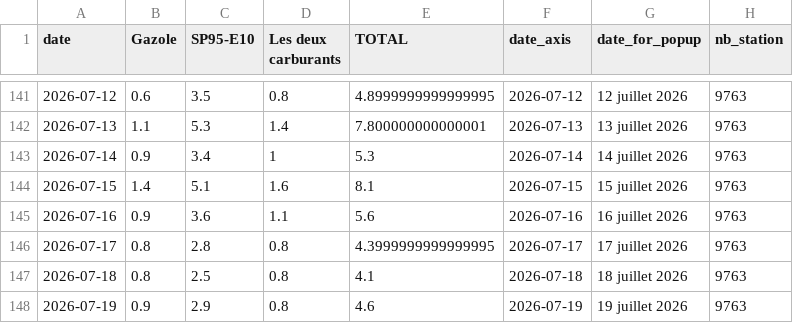
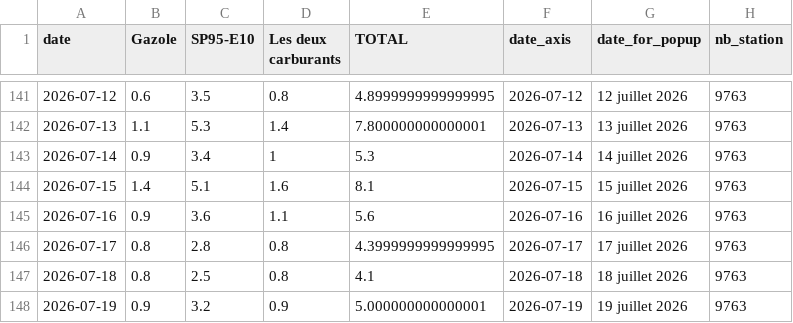
Before and after one commit to mthlht/fuel-price-tracker, a CSV file: data/fuel-shortage-to-flourish.csv, drawn as a sheet; only a part is shown, gaps mark what is left out.

```diff
--- a/data/fuel-shortage-to-flourish.csv
+++ b/data/fuel-shortage-to-flourish.csv
@@ -147,2 +147,2 @@ date,Gazole,SP95-E10,Les deux carburants,TOTAL,date_axis,date_for_popup,nb_stati
 2026-07-18,0.8,2.5,0.8,4.1,2026-07-18,18 juillet 2026,9763
-2026-07-19,0.9,2.9,0.8,4.6,2026-07-19,19 juillet 2026,9763
+2026-07-19,0.9,3.2,0.9,5.000000000000001,2026-07-19,19 juillet 2026,9763
```
Also changed, not shown: data/fuel-prices-csv/fuel-prices-instant.csv, 3 other files.
